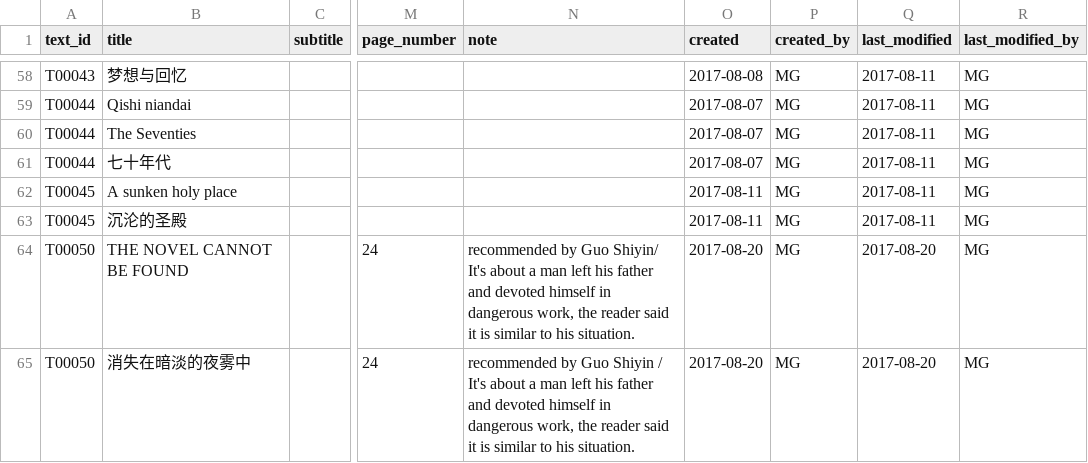
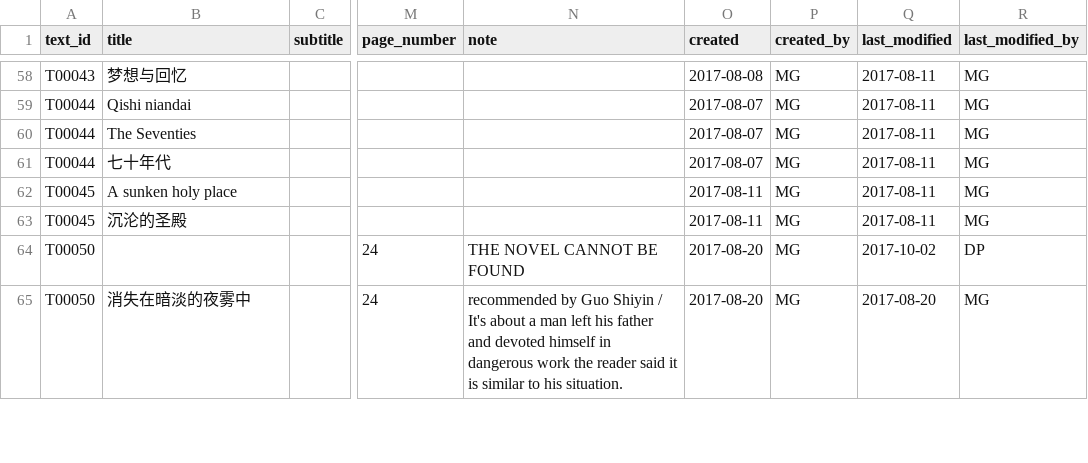
Before and after one commit to readchina/ReadAct, a CSV file: data/Text.csv, drawn as a sheet; only a part is shown, gaps mark what is left out; the diff covers the shown part only; the diff names each change by its address in the sheet, - before the commit and + after, or states it on an @@ line.

```diff
--- a/data/Text.csv
+++ b/data/Text.csv
-B64 (title): THE NOVEL CANNOT BE FOUND
+B64 (title): (empty)
-N64 (note): recommended by Guo Shiyin/ It's about a man left his father and devoted himself in dangerous work, the reader said it is similar to his situation.
+N64 (note): THE NOVEL CANNOT BE FOUND
-Q64 (last_modified): 2017-08-20
+Q64 (last_modified): 2017-10-02
-R64 (last_modified_by): MG
+R64 (last_modified_by): DP
-N65 (note): …in dangerous work, the reader…
+N65 (note): …in dangerous work the reader…
```
Also changed, not shown: 64 edited cells elsewhere in this file, data/Act.csv.
